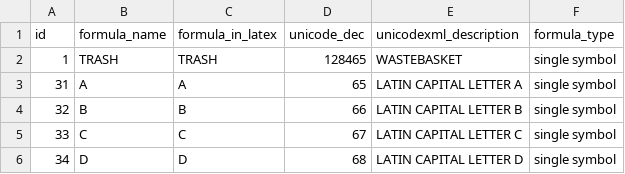
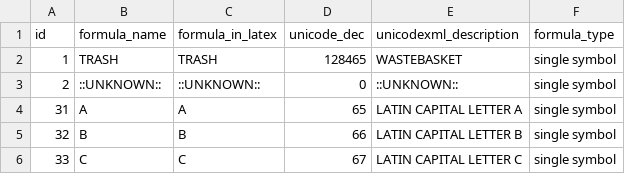
Before and after one commit to MartinThoma/hwrt, a CSV file: hwrt/misc/wm_symbols.csv, drawn as a sheet; only a part is shown; the shorter side is filled out with more unchanged rows; the diff names each change by its address in the sheet, - before the commit and + after, or states it on an @@ line.

Commit message:
wm_symbols.csv: Added ::UNKNOWN:: class

```diff
--- a/hwrt/misc/wm_symbols.csv
+++ b/hwrt/misc/wm_symbols.csv
+row 3: 2 | ::UNKNOWN:: | ::UNKNOWN:: | 0 | ::UNKNOWN:: | single symbol
```
